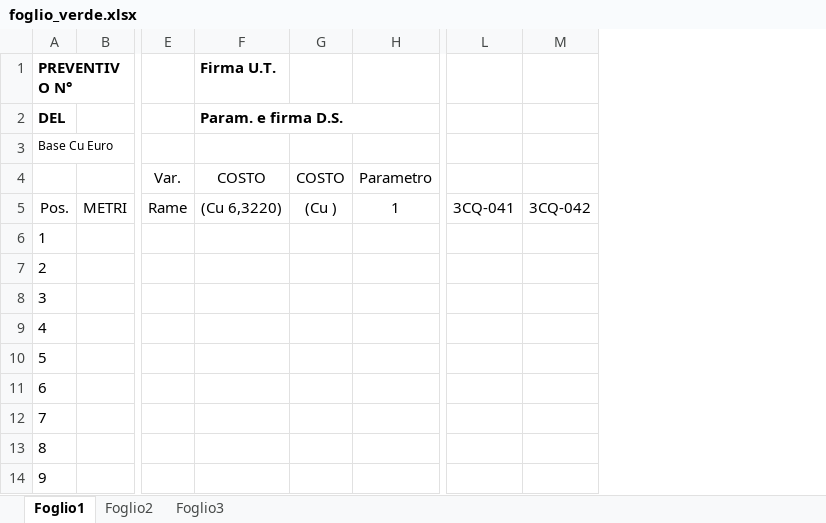
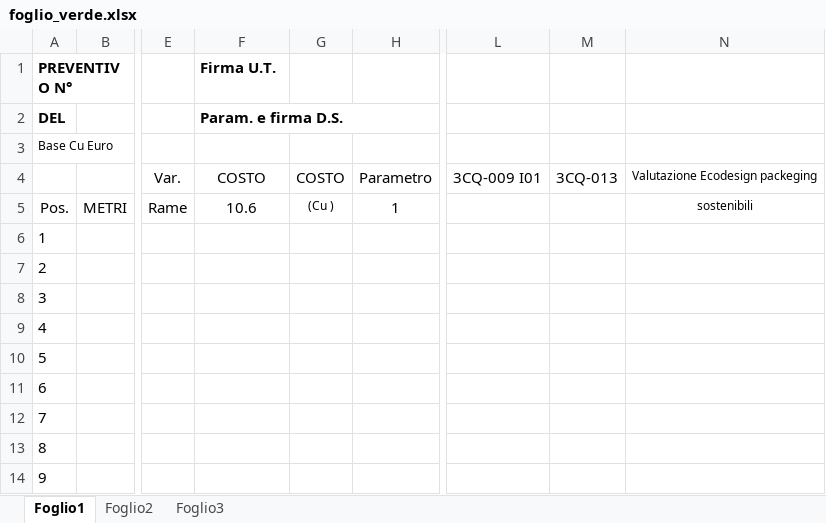
Before and after one commit to malva884/MbTs, an Excel workbook: public/file/foglio_verde.xlsx, sheet Foglio1, drawn as a sheet; only a part is shown, gaps mark what is left out; values as stored, in another font and other column widths than the file's, no borders; removed rows and columns are numbered as before the commit, all else as after; the diff names each change by its address in the sheet, - before the commit and + after, or states it on an @@ line.

Commit message:
Modifica foglio verde Preventivi

```diff
--- a/public/file/foglio_verde.xlsx (sheet Foglio1)
+++ b/public/file/foglio_verde.xlsx (sheet Foglio1)
-column L, row 5: 3CQ-041
-column M, row 5: 3CQ-042
+column L, row 4: 3CQ-009 I01
+column M, row 4: 3CQ-013
+column N, rows 4-5: Valutazione Ecodesign packeging | sostenibili
-F5 (Firma U.T.): (Cu 6,3220)
+F5 (Firma U.T.): 10.6
@@ G5 text size: smaller @@
```
Also changed, not shown: formulas that keep their value, 1 other file.
